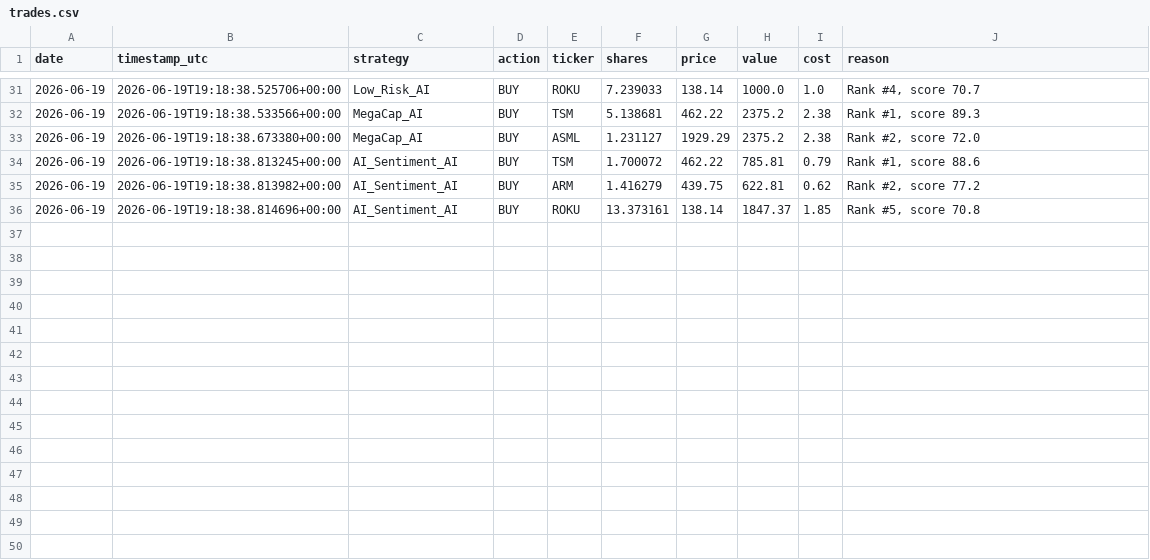
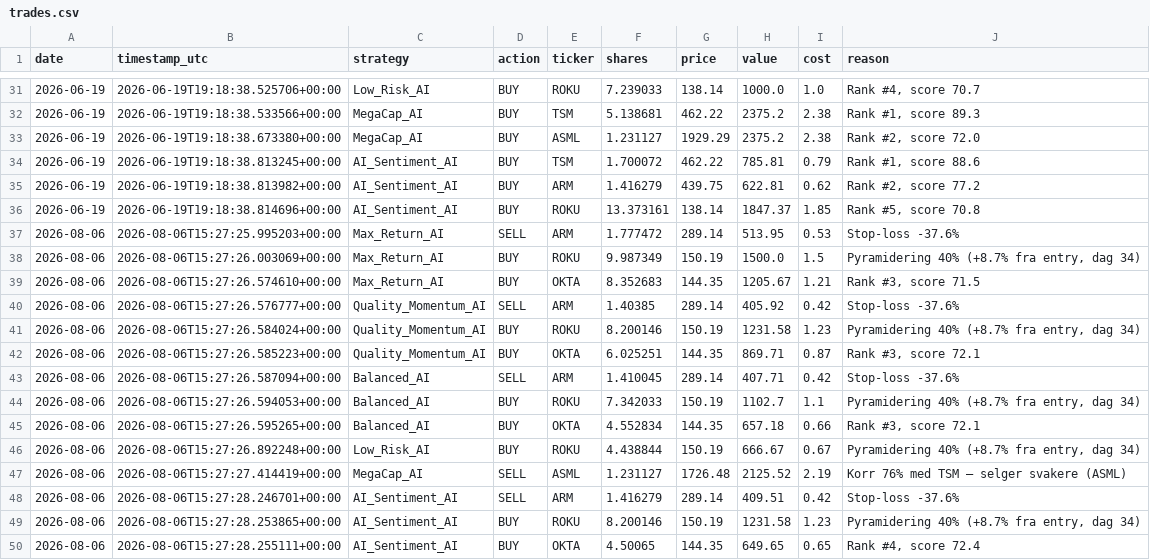
Before and after one commit to tarjeinordby/AI_Stock_Lab, a CSV file: data_v4/trades.csv, drawn as a sheet; only a part is shown, gaps mark what is left out; the diff names each change by its address in the sheet, - before the commit and + after, or states it on an @@ line.

```diff
--- a/data_v4/trades.csv
+++ b/data_v4/trades.csv
+row 37: 2026-08-06 | 2026-08-06T15:27:25.995203+00:00 | Max_Return_AI | SELL | ARM | 1.777472 | 289.14 | 513.95 | 0.53 | Stop-loss -37.6%
+row 38: 2026-08-06 | 2026-08-06T15:27:26.003069+00:00 | Max_Return_AI | BUY | ROKU | 9.987349 | 150.19 | 1500.0 | 1.5 | Pyramidering 40% (+8.7% fra entry, dag 34)
+row 39: 2026-08-06 | 2026-08-06T15:27:26.574610+00:00 | Max_Return_AI | BUY | OKTA | 8.352683 | 144.35 | 1205.67 | 1.21 | Rank #3, score 71.5
+row 40: 2026-08-06 | 2026-08-06T15:27:26.576777+00:00 | Quality_Momentum_AI | SELL | ARM | 1.40385 | 289.14 | 405.92 | 0.42 | Stop-loss -37.6%
+row 41: 2026-08-06 | 2026-08-06T15:27:26.584024+00:00 | Quality_Momentum_AI | BUY | ROKU | 8.200146 | 150.19 | 1231.58 | 1.23 | Pyramidering 40% (+8.7% fra entry, dag 34)
+row 42: 2026-08-06 | 2026-08-06T15:27:26.585223+00:00 | Quality_Momentum_AI | BUY | OKTA | 6.025251 | 144.35 | 869.71 | 0.87 | Rank #3, score 72.1
+row 43: 2026-08-06 | 2026-08-06T15:27:26.587094+00:00 | Balanced_AI | SELL | ARM | 1.410045 | 289.14 | 407.71 | 0.42 | Stop-loss -37.6%
+row 44: 2026-08-06 | 2026-08-06T15:27:26.594053+00:00 | Balanced_AI | BUY | ROKU | 7.342033 | 150.19 | 1102.7 | 1.1 | Pyramidering 40% (+8.7% fra entry, dag 34)
+row 45: 2026-08-06 | 2026-08-06T15:27:26.595265+00:00 | Balanced_AI | BUY | OKTA | 4.552834 | 144.35 | 657.18 | 0.66 | Rank #3, score 72.1
+row 46: 2026-08-06 | 2026-08-06T15:27:26.892248+00:00 | Low_Risk_AI | BUY | ROKU | 4.438844 | 150.19 | 666.67 | 0.67 | Pyramidering 40% (+8.7% fra entry, dag 34)
+row 47: 2026-08-06 | 2026-08-06T15:27:27.414419+00:00 | MegaCap_AI | SELL | ASML | 1.231127 | 1726.48 | 2125.52 | 2.19 | Korr 76% med TSM — selger svakere (ASML)
+row 48: 2026-08-06 | 2026-08-06T15:27:28.246701+00:00 | AI_Sentiment_AI | SELL | ARM | 1.416279 | 289.14 | 409.51 | 0.42 | Stop-loss -37.6%
+row 49: 2026-08-06 | 2026-08-06T15:27:28.253865+00:00 | AI_Sentiment_AI | BUY | ROKU | 8.200146 | 150.19 | 1231.58 | 1.23 | Pyramidering 40% (+8.7% fra entry, dag 34)
+row 50: 2026-08-06 | 2026-08-06T15:27:28.255111+00:00 | AI_Sentiment_AI | BUY | OKTA | 4.50065 | 144.35 | 649.65 | 0.65 | Rank #4, score 72.4
```
Also changed, not shown: data_v4/performance.csv, 7 other files.
